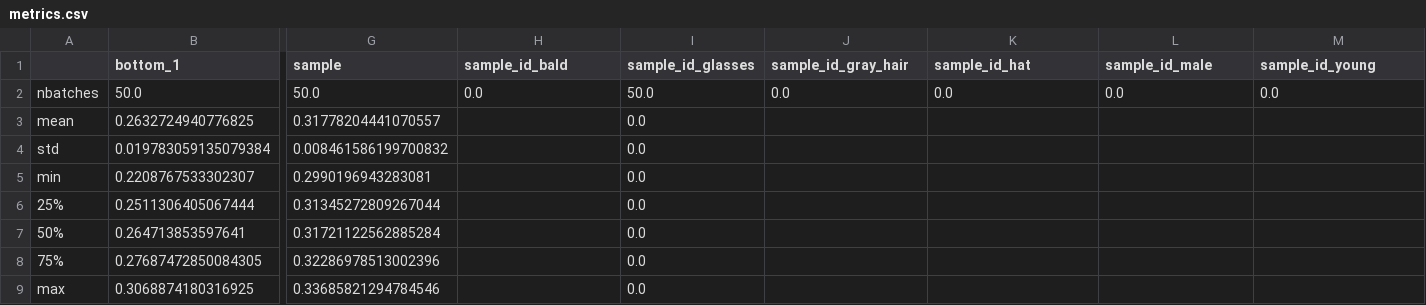
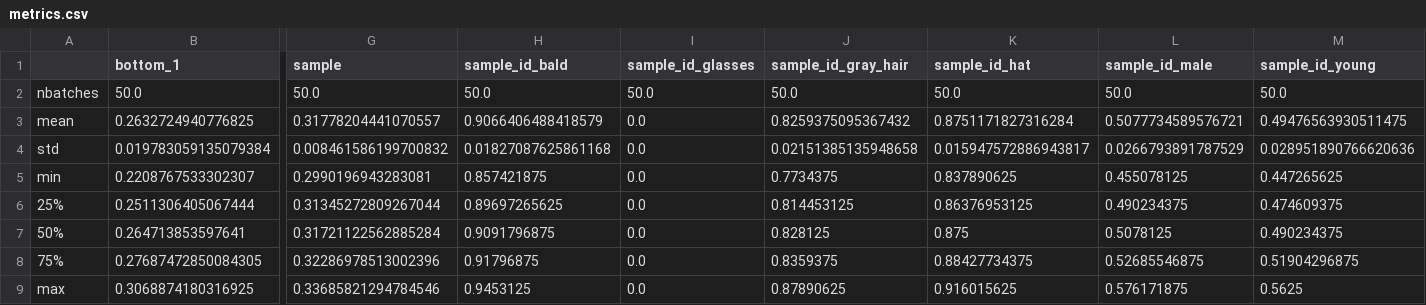
Before and after one commit to PabloAcuavivaTUM/uot-fm, a CSV file: compare_cost_fn/celeba_ot_batch512/Cosine/metrics.csv, drawn as a sheet; only a part is shown, gaps mark what is left out; the diff names each change by its address in the sheet, - before the commit and + after, or states it on an @@ line.

```diff
--- a/compare_cost_fn/celeba_ot_batch512/Cosine/metrics.csv
+++ b/compare_cost_fn/celeba_ot_batch512/Cosine/metrics.csv
-H2 (sample_id_bald): 0.0
+H2 (sample_id_bald): 50.0
-J2 (sample_id_gray_hair): 0.0
+J2 (sample_id_gray_hair): 50.0
-K2 (sample_id_hat): 0.0
+K2 (sample_id_hat): 50.0
-L2 (sample_id_male): 0.0
+L2 (sample_id_male): 50.0
-M2 (sample_id_young): 0.0
+M2 (sample_id_young): 50.0
-H3 (sample_id_bald): (empty)
+H3 (sample_id_bald): 0.9066406488418579
-J3 (sample_id_gray_hair): (empty)
+J3 (sample_id_gray_hair): 0.8259375095367432
-K3 (sample_id_hat): (empty)
+K3 (sample_id_hat): 0.8751171827316284
-L3 (sample_id_male): (empty)
+L3 (sample_id_male): 0.5077734589576721
-M3 (sample_id_young): (empty)
+M3 (sample_id_young): 0.49476563930511475
-H4 (sample_id_bald): (empty)
+H4 (sample_id_bald): 0.01827087625861168
-J4 (sample_id_gray_hair): (empty)
+J4 (sample_id_gray_hair): 0.02151385135948658
-K4 (sample_id_hat): (empty)
+K4 (sample_id_hat): 0.015947572886943817
-L4 (sample_id_male): (empty)
+L4 (sample_id_male): 0.0266793891787529
-M4 (sample_id_young): (empty)
+M4 (sample_id_young): 0.028951890766620636
-H5 (sample_id_bald): (empty)
+H5 (sample_id_bald): 0.857421875
-J5 (sample_id_gray_hair): (empty)
+J5 (sample_id_gray_hair): 0.7734375
-K5 (sample_id_hat): (empty)
+K5 (sample_id_hat): 0.837890625
-L5 (sample_id_male): (empty)
+L5 (sample_id_male): 0.455078125
-M5 (sample_id_young): (empty)
+M5 (sample_id_young): 0.447265625
-H6 (sample_id_bald): (empty)
+H6 (sample_id_bald): 0.89697265625
-J6 (sample_id_gray_hair): (empty)
+J6 (sample_id_gray_hair): 0.814453125
-K6 (sample_id_hat): (empty)
+K6 (sample_id_hat): 0.86376953125
-L6 (sample_id_male): (empty)
+L6 (sample_id_male): 0.490234375
-M6 (sample_id_young): (empty)
+M6 (sample_id_young): 0.474609375
-H7 (sample_id_bald): (empty)
+H7 (sample_id_bald): 0.9091796875
-J7 (sample_id_gray_hair): (empty)
+J7 (sample_id_gray_hair): 0.828125
-K7 (sample_id_hat): (empty)
+K7 (sample_id_hat): 0.875
-L7 (sample_id_male): (empty)
+L7 (sample_id_male): 0.5078125
-M7 (sample_id_young): (empty)
+M7 (sample_id_young): 0.490234375
-H8 (sample_id_bald): (empty)
+H8 (sample_id_bald): 0.91796875
-J8 (sample_id_gray_hair): (empty)
+J8 (sample_id_gray_hair): 0.8359375
-K8 (sample_id_hat): (empty)
+K8 (sample_id_hat): 0.88427734375
-L8 (sample_id_male): (empty)
+L8 (sample_id_male): 0.52685546875
-M8 (sample_id_young): (empty)
+M8 (sample_id_young): 0.51904296875
-H9 (sample_id_bald): (empty)
+H9 (sample_id_bald): 0.9453125
-J9 (sample_id_gray_hair): (empty)
+J9 (sample_id_gray_hair): 0.87890625
-K9 (sample_id_hat): (empty)
+K9 (sample_id_hat): 0.916015625
-L9 (sample_id_male): (empty)
+L9 (sample_id_male): 0.576171875
-M9 (sample_id_young): (empty)
+M9 (sample_id_young): 0.5625
```
Also changed, not shown: compare_cost_fn/celeba_ot_batch512/CoulombCost/metrics.csv, compare_cost_fn/celeba_ot_batch512/Euclidean/metrics.csv, 3 other files.
